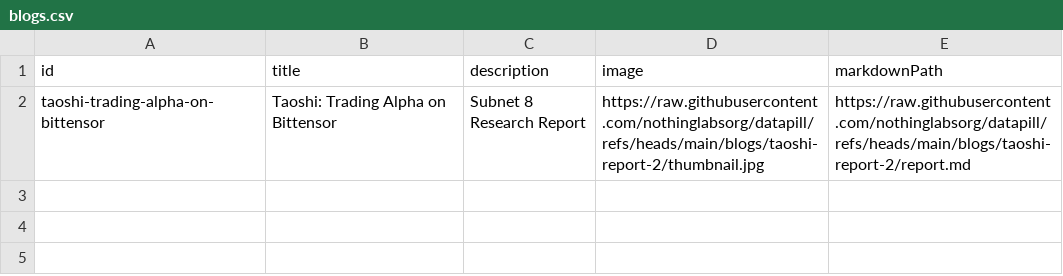
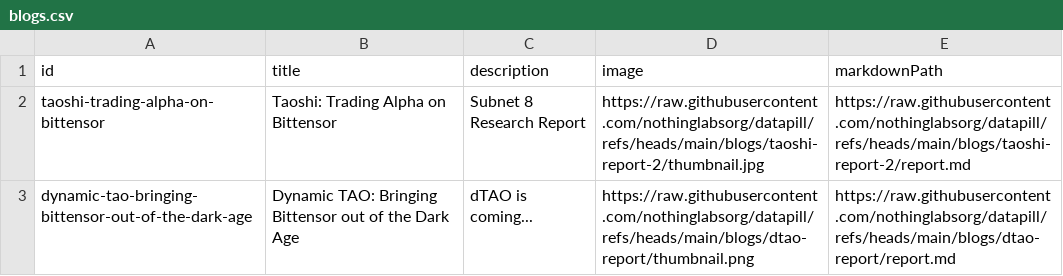
Before and after one commit to nothinglabsorg/datapill, a CSV file: prod/blogs.csv, drawn as a sheet; the diff names each change by its address in the sheet, - before the commit and + after, or states it on an @@ line.

Commit message:
Update blogs.csv

```diff
--- a/prod/blogs.csv
+++ b/prod/blogs.csv
+row 3: dynamic-tao-bringing-bittensor-out-of-the-dark-age | Dynamic TAO: Bringing Bittensor out of the Dark Age | dTAO is coming... | https://raw.githubusercontent.com/nothinglabsorg/datapill/refs/heads/main/blogs/dtao-report/thumbnail.png | https://raw.githubusercontent.com/nothinglabsorg/datapill/refs/heads/main/blogs/dtao-report/report.md
```
